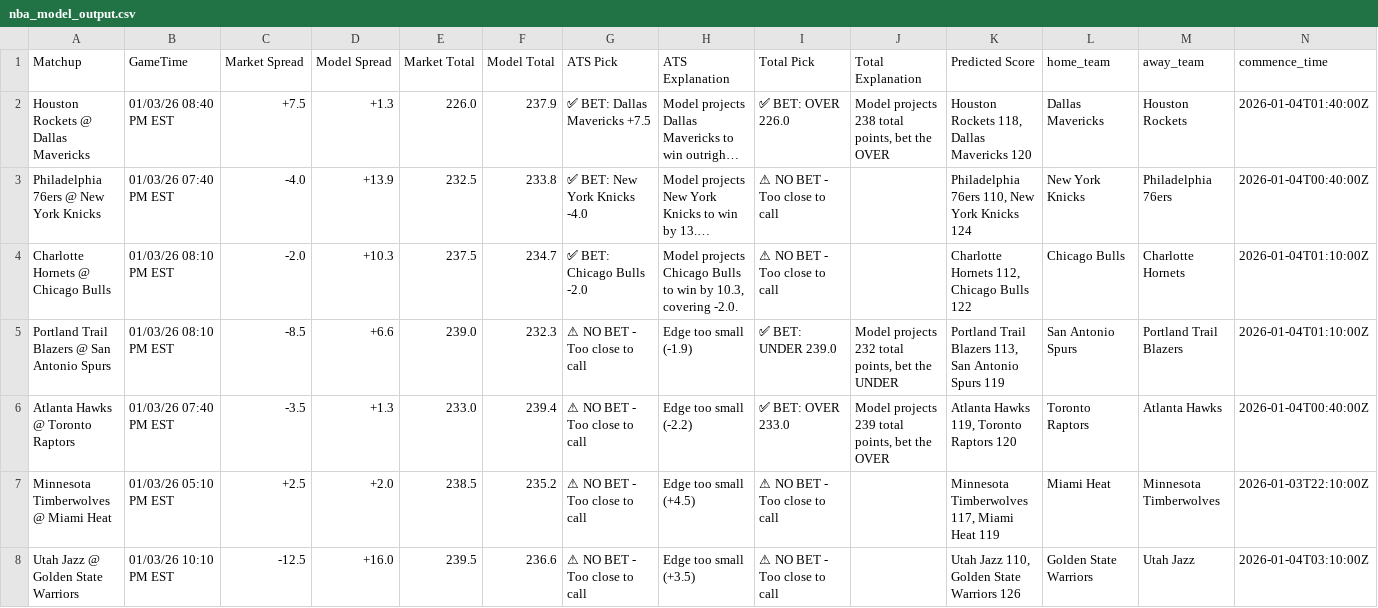
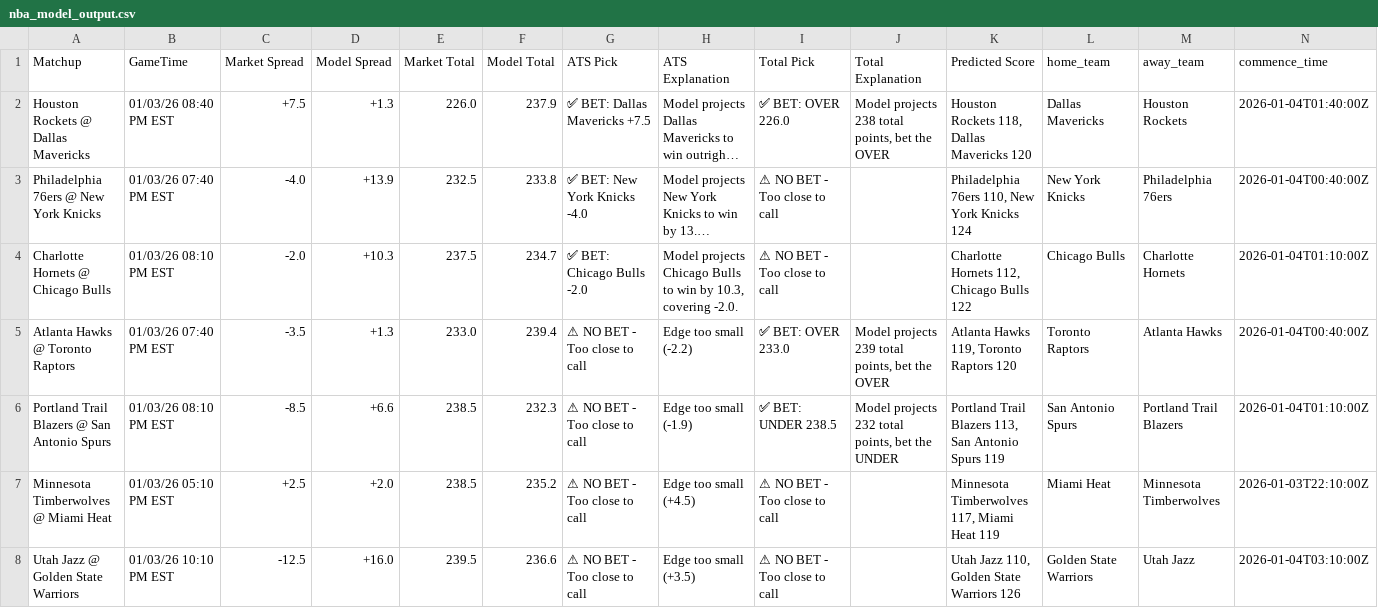
Before and after one commit to BangLetsGetIt/NBA-NCAA-Betting-Models, a CSV file: nba/nba_model_output.csv, drawn as a sheet; only a part is shown; long unchanged cells end in …; removed rows and columns are numbered as before the commit, all else as after; rows hold the shown columns only; the diff names each change by its address in the sheet, - before the commit and + after, or states it on an @@ line.

Commit message:
Update model outputs - 2026-01-03 03:10:07

```diff
--- a/nba/nba_model_output.csv
+++ b/nba/nba_model_output.csv
-row 5: Portland Trail Blazers @ San Antonio Spurs | 01/03/26 08:10 PM EST | -8.5 | +6.6 | 239.0 | 232.3 | ⚠ NO BET - Too close to call | Edge too small (-1.9) | ✅ BET: UNDER 239.0 | Model projects 232 total points, bet the UNDER | Portland Trail Blazers 113, San Antonio Spurs 119 | San Antonio Spurs | Portland Trail Blazers | 2026-01-04T01:10:00Z
+row 6: Portland Trail Blazers @ San Antonio Spurs | 01/03/26 08:10 PM EST | -8.5 | +6.6 | 238.5 | 232.3 | ⚠ NO BET - Too close to call | Edge too small (-1.9) | ✅ BET: UNDER 238.5 | Model projects 232 total points, bet the UNDER | Portland Trail Blazers 113, San Antonio Spurs 119 | San Antonio Spurs | Portland Trail Blazers | 2026-01-04T01:10:00Z
```
Also changed, not shown: 3 other files.
